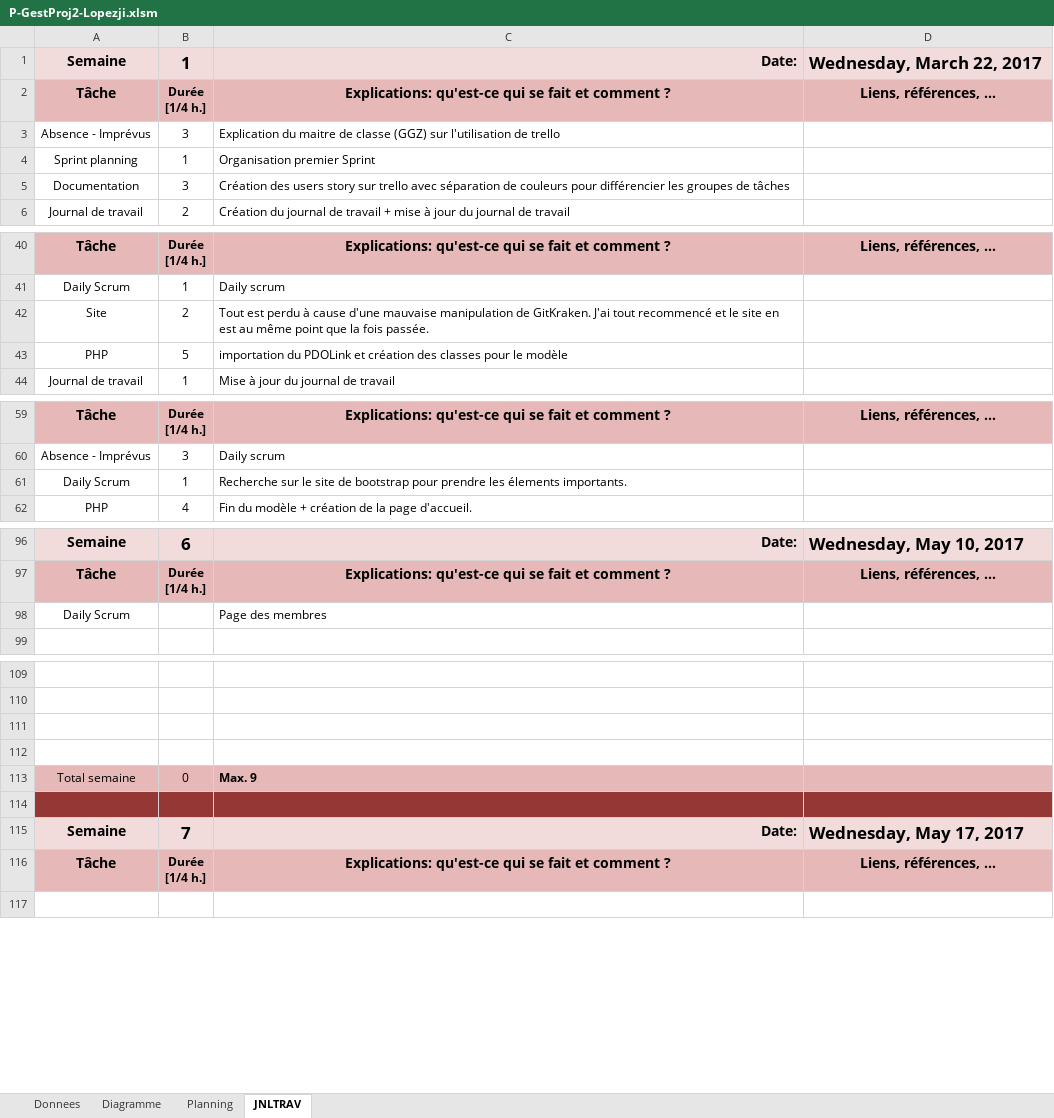
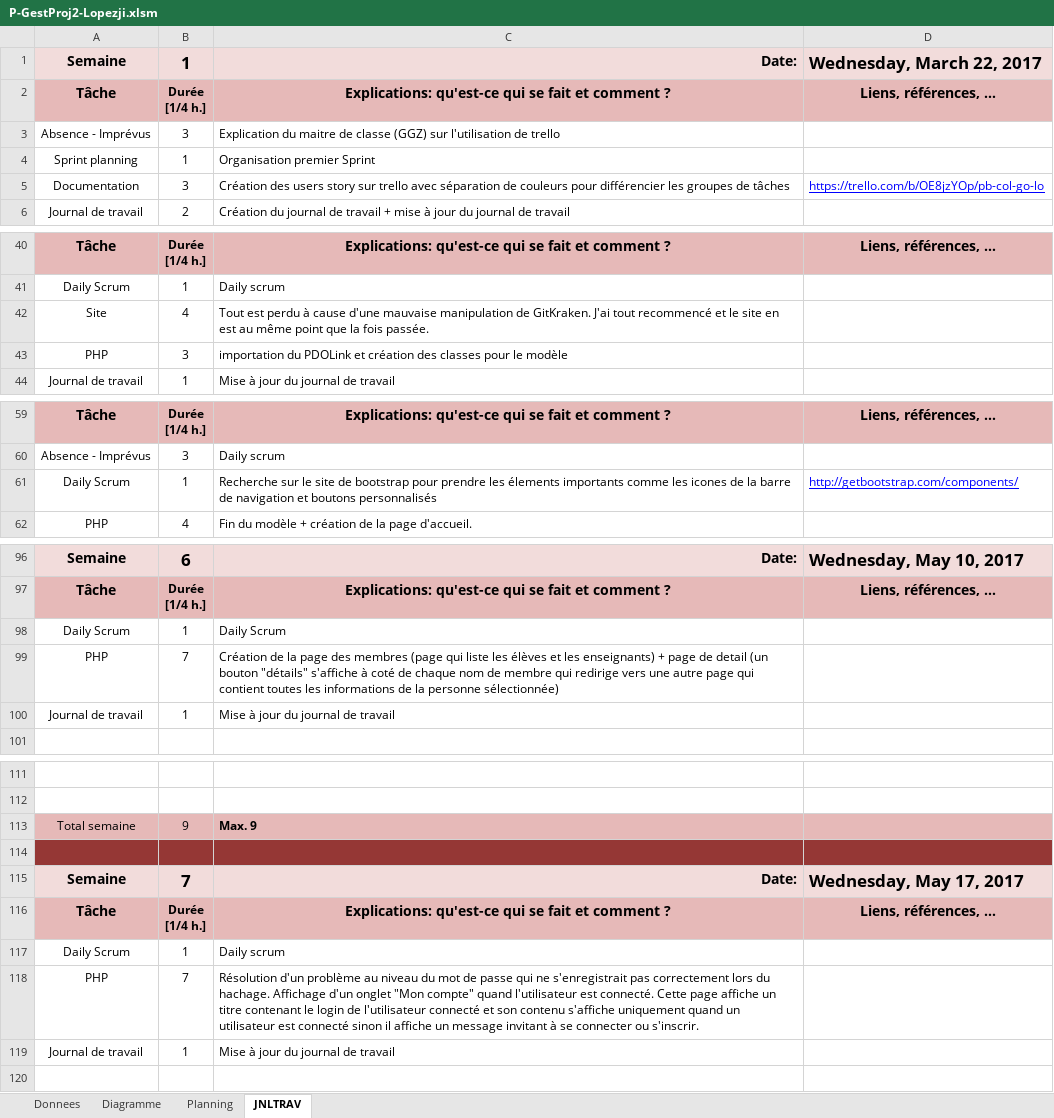
Before and after one commit to Fairymax/col-go-lo, an Excel workbook: P-GestProj2-Lopezji.xlsm, sheet JNLTRAV, drawn as a sheet; only a part is shown, gaps mark what is left out; values as stored, in another font and other column widths than the file's, no borders; charts and pictures not drawn; removed rows and columns are numbered as before the commit, all else as after; the diff covers the shown part only; the diff names each change by its address in the sheet, - before the commit and + after, or states it on an @@ line.

Commit message:
Commit 12
Page de profil perso + correction mot de passe haché

```diff
--- a/P-GestProj2-Lopezji.xlsm (sheet JNLTRAV)
+++ b/P-GestProj2-Lopezji.xlsm (sheet JNLTRAV)
-D5: (empty)
+D5: https://trello.com/b/OE8jzYOp/pb-col-go-lo
-B42: 2
+B42: 4
-B43: 5
+B43: 3
-C61: …les élements importants.
+C61: …les élements importants comme les icones de la barre de navigation et boutons personnalisés
-D61: (empty)
+D61: http://getbootstrap.com/components/
-B98: (empty)
+B98: 1
-C98: Page des membres
+C98: Daily Scrum
+row 99: PHP | 7 | Création de la page des membres (page qui liste les élèves et les enseignants) + page de detail (un bouton "détails" s'affiche à coté de chaque nom de membre qui redirige vers une autre page qui contient toutes les informations de la personne sélectionnée)
+row 100: Journal de travail | 1 | Mise à jour du journal de travail
-row 111: (empty)
-row 112: (empty)
-B113: 0
+B113: 9
+row 117: Daily Scrum | 1 | Daily scrum
+row 118: PHP | 7 | Résolution d'un problème au niveau du mot de passe qui ne s'enregistrait pas correctement lors du hachage. Affichage d'un onglet "Mon compte" quand l'utilisateur est connecté. Cette page affiche un titre contenant le login de l'utilisateur connecté et son contenu s'affiche uniquement quand un utilisateur est connecté sinon il affiche un message invitant à se connecter ou s'inscrir.
+row 119: Journal de travail | 1 | Mise à jour du journal de travail
```
Also changed, not shown: 3 removed rows and 2 edited cells elsewhere in this sheet, charts or pictures, 8 other files.
